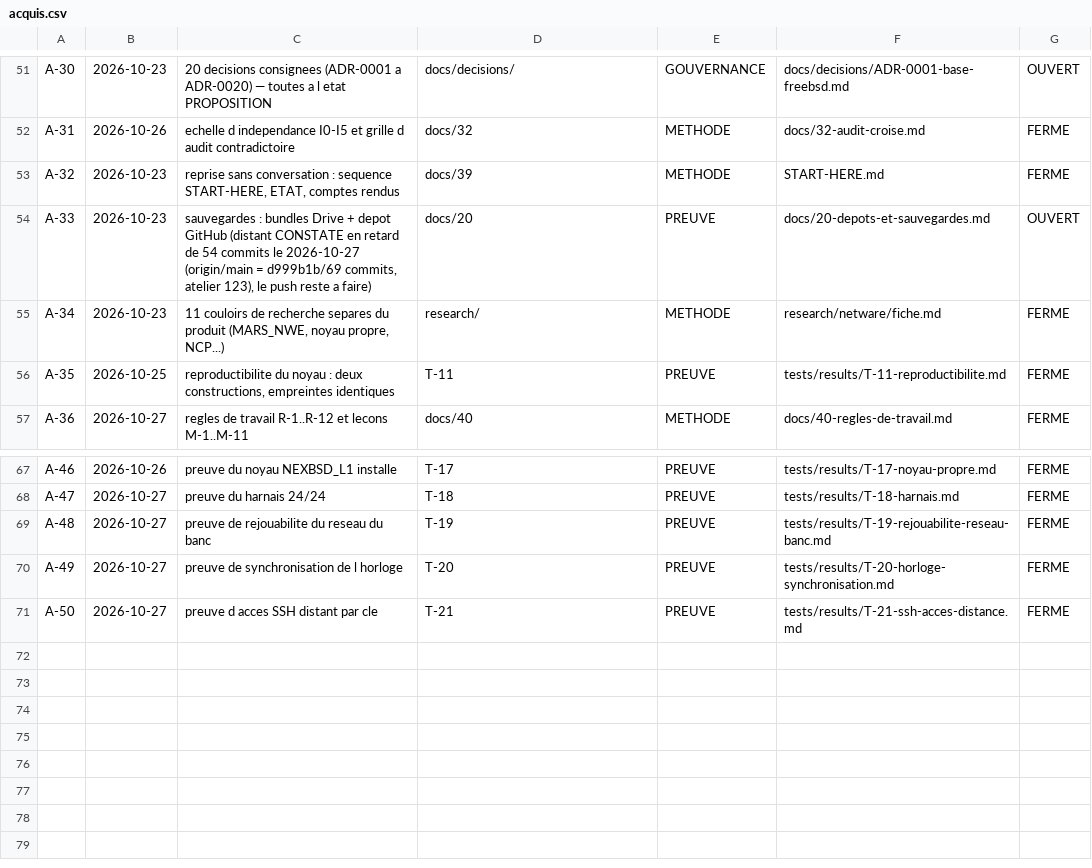
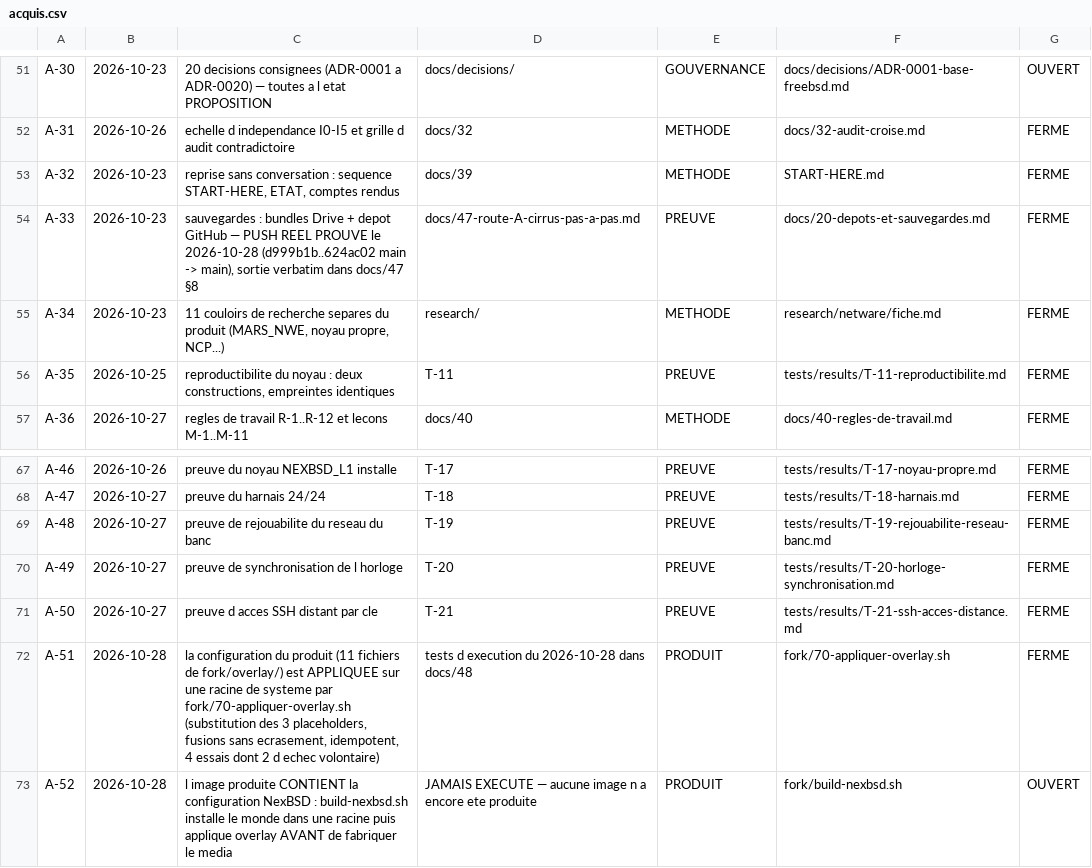
Before and after one commit to mlinux952-code/nexbsd, a CSV file: matrices/acquis.csv, drawn as a sheet; only a part is shown, gaps mark what is left out.

Commit message:
PRODUIT : fork/70-appliquer-overlay.sh (le maillon manquant) — 11 fichiers de config + 2 fusions, 4 essais dont 2 echecs volontaires, 2 bugs corriges (doublons rc.conf, verdict C-30) ; build-nexbsd.sh applique l overlay AVANT de fabriquer l image ; garde-fou C-30 dans scripts/70 teste dans les deux sens ; docs/48 revision complete mesuree

```diff
--- a/matrices/acquis.csv
+++ b/matrices/acquis.csv
@@ -53,3 +53,3 @@ A-31;2026-10-26;echelle d independance I0-I5 et grille d audit contradictoire;do
 A-32;2026-10-23;reprise sans conversation : sequence START-HERE, ETAT, comptes rendus;docs/39;METHODE;START-HERE.md;FERME
-A-33;2026-10-23;sauvegardes : bundles Drive + depot GitHub (distant CONSTATE en retard de 54 commits le 2026-10-27 (origin/main = d999b1b/69 commits, atelier 123), le push reste a faire);docs/20;PREUVE;docs/20-depots-et-sauvegardes.md;OUVERT
+A-33;2026-10-23;sauvegardes : bundles Drive + depot GitHub — PUSH REEL PROUVE le 2026-10-28 (d999b1b..624ac02 main -> main), sortie verbatim dans docs/47 §8;docs/47-route-A-cirrus-pas-a-pas.md;PREUVE;docs/20-depots-et-sauvegardes.md;FERME
 A-34;2026-10-23;11 couloirs de recherche separes du produit (MARS_NWE, noyau propre, NCP...);research/;METHODE;research/netware/fiche.md;FERME
@@ -71 +71,3 @@ A-49;2026-10-27;preuve de synchronisation de l horloge;T-20;PREUVE;tests/results
 A-50;2026-10-27;preuve d acces SSH distant par cle;T-21;PREUVE;tests/results/T-21-ssh-acces-distance.md;FERME
+A-51;2026-10-28;la configuration du produit (11 fichiers de fork/overlay/) est APPLIQUEE sur une racine de systeme par fork/70-appliquer-overlay.sh (substitution des 3 placeholders, fusions sans ecrasement, idempotent, 4 essais dont 2 d echec volontaire);tests d execution du 2026-10-28 dans docs/48;PRODUIT;fork/70-appliquer-overlay.sh;FERME
+A-52;2026-10-28;l image produite CONTIENT la configuration NexBSD : build-nexbsd.sh installe le monde dans une racine puis applique overlay AVANT de fabriquer le media;JAMAIS EXECUTE — aucune image n a encore ete produite;PRODUIT;fork/build-nexbsd.sh;OUVERT
```
Also changed, not shown: 5 other files.
